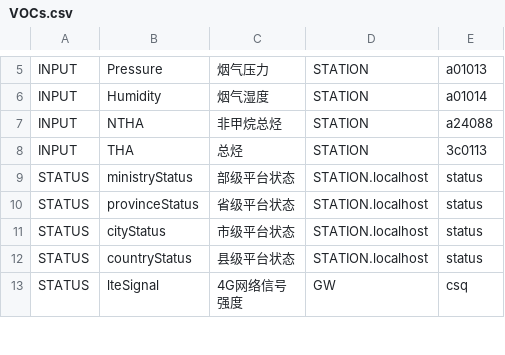
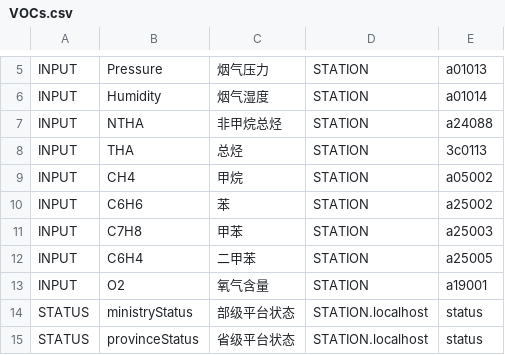
Before and after one commit to freeioe/freeioe_example_apps, a CSV file: HJ/hj212_screen/tpl/VOCs.csv, drawn as a sheet; only a part is shown, gaps mark what is left out; the shorter side is filled out with more unchanged rows.

```diff
--- a/HJ/hj212_screen/tpl/VOCs.csv
+++ b/HJ/hj212_screen/tpl/VOCs.csv
@@ -8,2 +8,7 @@ INPUT,NTHA,非甲烷总烃,STATION,a24088
 INPUT,THA,总烃,STATION,3c0113
+INPUT,CH4,甲烷,STATION,a05002
+INPUT,C6H6,苯,STATION,a25002
+INPUT,C7H8,甲苯,STATION,a25003
+INPUT,C6H4,二甲苯,STATION,a25005
+INPUT,O2,氧气含量,STATION,a19001
 STATUS,ministryStatus,部级平台状态,STATION.localhost,status
```
Also changed, not shown: HJ/hj212/tpl/example.csv, 2 other files.
